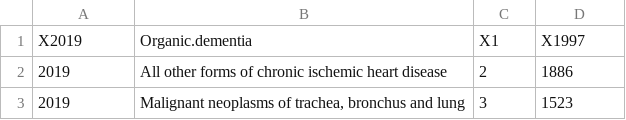
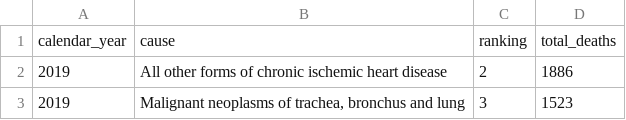
Before and after one commit to shivankgoel003/Mortality-in-Alberta, a CSV file: data/analysis_data/death_causes/2019.csv, drawn as a sheet; only a part is shown.

```diff
--- a/data/analysis_data/death_causes/2019.csv
+++ b/data/analysis_data/death_causes/2019.csv
@@ -1,2 +1,2 @@
-X2019,Organic.dementia,X1,X1997
+calendar_year,cause,ranking,total_deaths
 2019,All other forms of chronic ischemic heart disease,2,1886
```
Also changed, not shown: data/analysis_data/death_causes/2018.csv, data/analysis_data/death_causes/2020.csv, 8 other files.
